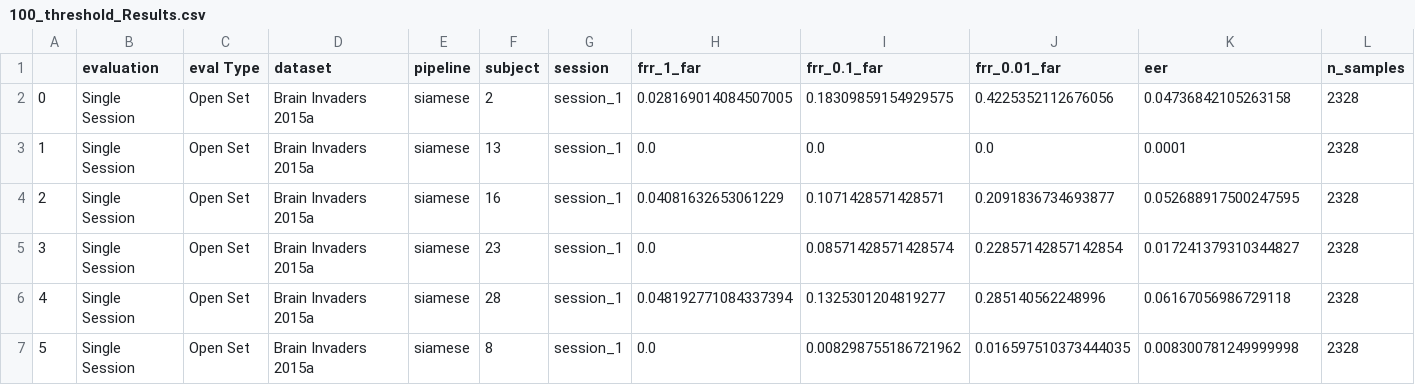
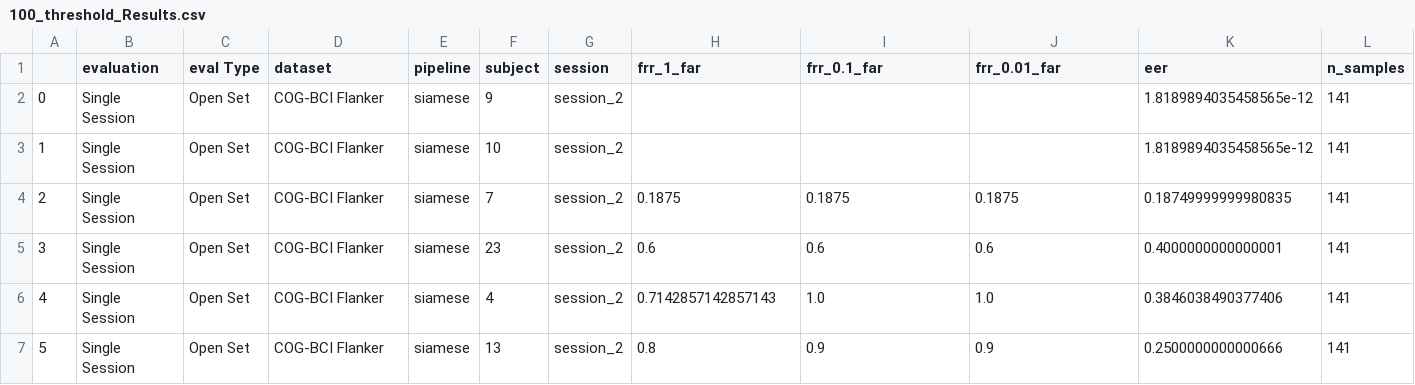
Before and after one commit to Avichaurasia/NeuroIDBench, a CSV file: Results/COG_BCI_Flanker/Experiments/Different_Epochs_Rejection/Siamese_Results/100_threshold_Results.csv, drawn as a sheet; only a part is shown; the diff covers the shown part only; the diff names each change by its address in the sheet, - before the commit and + after, or states it on an @@ line.

```diff
--- a/Results/COG_BCI_Flanker/Experiments/Different_Epochs_Rejection/Siamese_Results/100_threshold_Results.csv
+++ b/Results/COG_BCI_Flanker/Experiments/Different_Epochs_Rejection/Siamese_Results/100_threshold_Results.csv
-D2:D7 (dataset): Brain Invaders 2015a
+D2:D7 (dataset): COG-BCI Flanker
-F2 (subject): 2
+F2 (subject): 9
-G2:G7 (session): session_1
+G2:G7 (session): session_2
-H2 (frr_1_far): 0.028169014084507005
+H2 (frr_1_far): (empty)
-I2 (frr_0.1_far): 0.18309859154929575
+I2 (frr_0.1_far): (empty)
-J2 (frr_0.01_far): 0.4225352112676056
+J2 (frr_0.01_far): (empty)
-K2 (eer): 0.04736842105263158
+K2 (eer): 1.8189894035458565e-12
-L2:L7 (n_samples): 2328
+L2:L7 (n_samples): 141
-F3 (subject): 13
+F3 (subject): 10
-H3 (frr_1_far): 0.0
+H3 (frr_1_far): (empty)
-I3 (frr_0.1_far): 0.0
+I3 (frr_0.1_far): (empty)
-J3 (frr_0.01_far): 0.0
+J3 (frr_0.01_far): (empty)
-K3 (eer): 0.0001
+K3 (eer): 1.8189894035458565e-12
-F4 (subject): 16
+F4 (subject): 7
-H4 (frr_1_far): 0.04081632653061229
+H4 (frr_1_far): 0.1875
-I4 (frr_0.1_far): 0.1071428571428571
+I4 (frr_0.1_far): 0.1875
-J4 (frr_0.01_far): 0.2091836734693877
+J4 (frr_0.01_far): 0.1875
-K4 (eer): 0.052688917500247595
+K4 (eer): 0.18749999999980835
-H5 (frr_1_far): 0.0
+H5 (frr_1_far): 0.6
-I5 (frr_0.1_far): 0.08571428571428574
+I5 (frr_0.1_far): 0.6
-J5 (frr_0.01_far): 0.22857142857142854
+J5 (frr_0.01_far): 0.6
-K5 (eer): 0.017241379310344827
+K5 (eer): 0.4000000000000001
-F6 (subject): 28
+F6 (subject): 4
-H6 (frr_1_far): 0.048192771084337394
+H6 (frr_1_far): 0.7142857142857143
-I6 (frr_0.1_far): 0.1325301204819277
+I6 (frr_0.1_far): 1.0
-J6 (frr_0.01_far): 0.285140562248996
+J6 (frr_0.01_far): 1.0
-K6 (eer): 0.06167056986729118
+K6 (eer): 0.3846038490377406
-F7 (subject): 8
+F7 (subject): 13
-H7 (frr_1_far): 0.0
+H7 (frr_1_far): 0.8
-I7 (frr_0.1_far): 0.008298755186721962
+I7 (frr_0.1_far): 0.9
-J7 (frr_0.01_far): 0.016597510373444035
+J7 (frr_0.01_far): 0.9
-K7 (eer): 0.008300781249999998
+K7 (eer): 0.2500000000000666
```
Also changed, not shown: 7 removed rows and 7 edited cells elsewhere in this file, Results/BrainInvaders15a/Experiments/Different_Epochs_Rejection/Siamese_Results/100_threshold_Results.csv, Results/ERPCORE_N400/Experiments/Different_Epochs_Rejection/Siamese_Results/100_threshold_Results.csv, 25 other files.
